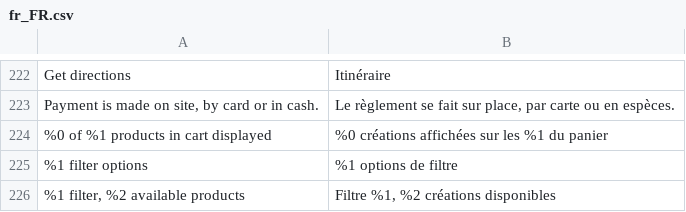
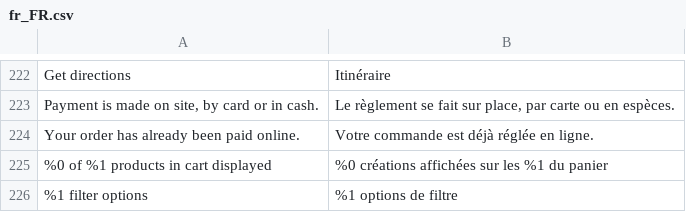
Before and after one commit to PierreBultez/Madame-Aiguille, a CSV file: shop/app/design/frontend/MadameAiguille/default/i18n/fr_FR.csv, drawn as a sheet; only a part is shown, gaps mark what is left out; the shorter side is filled out with more unchanged rows; the diff names each change by its address in the sheet, - before the commit and + after, or states it on an @@ line.

```diff
--- a/shop/app/design/frontend/MadameAiguille/default/i18n/fr_FR.csv
+++ b/shop/app/design/frontend/MadameAiguille/default/i18n/fr_FR.csv
+row 224: Your order has already been paid online. | Votre commande est déjà réglée en ligne.
```
Also changed, not shown: 13 other files.
